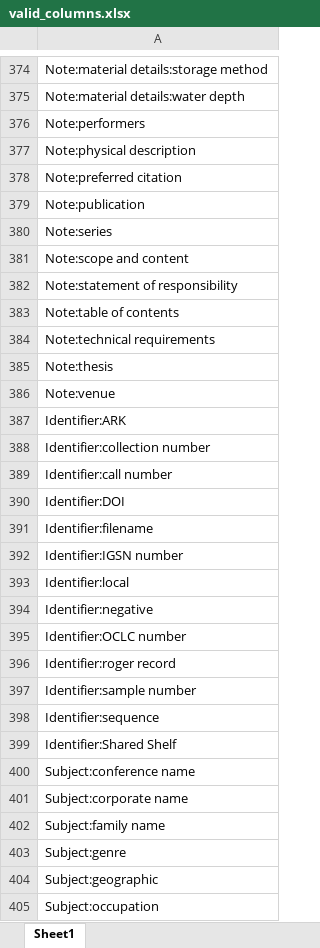
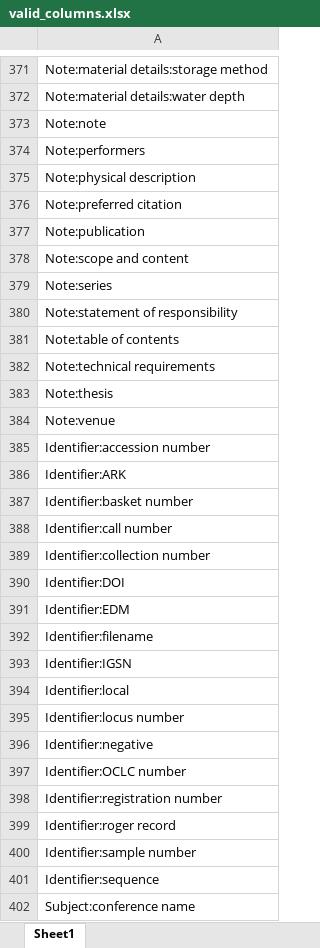
Before and after one commit to ucsdlib/damsmanager, an Excel workbook: WebContent/files/valid_columns.xlsx, sheet Sheet1, drawn as a sheet; only a part is shown, gaps mark what is left out; the shorter side is filled out with more unchanged rows; values as stored, in another font and other column widths than the file's, no cell formats; removed rows and columns are numbered as before the commit, all else as after; the diff covers the shown part only; the diff names each change by its address in the sheet, - before the commit and + after, or states it on an @@ line.

Commit message:
Updated the Excel valid headers list for Date and Identifier. (DM-87)

```diff
--- a/WebContent/files/valid_columns.xlsx (sheet Sheet1)
+++ b/WebContent/files/valid_columns.xlsx (sheet Sheet1)
-row 360: Note:note
+row 373: Note:note
-row 381: Note:scope and content
+row 378: Note:scope and content
+row 385: Identifier:accession number
+row 387: Identifier:basket number
-row 389: Identifier:call number
+row 388: Identifier:call number
+row 391: Identifier:EDM
-A393: Identifier:IGSN number
+A393: Identifier:IGSN
+row 395: Identifier:locus number
+row 398: Identifier:registration number
-row 399: Identifier:Shared Shelf
```
Also changed, not shown: 1 added row, 3 removed rows and 2 edited cells elsewhere in this sheet, cell formats.
